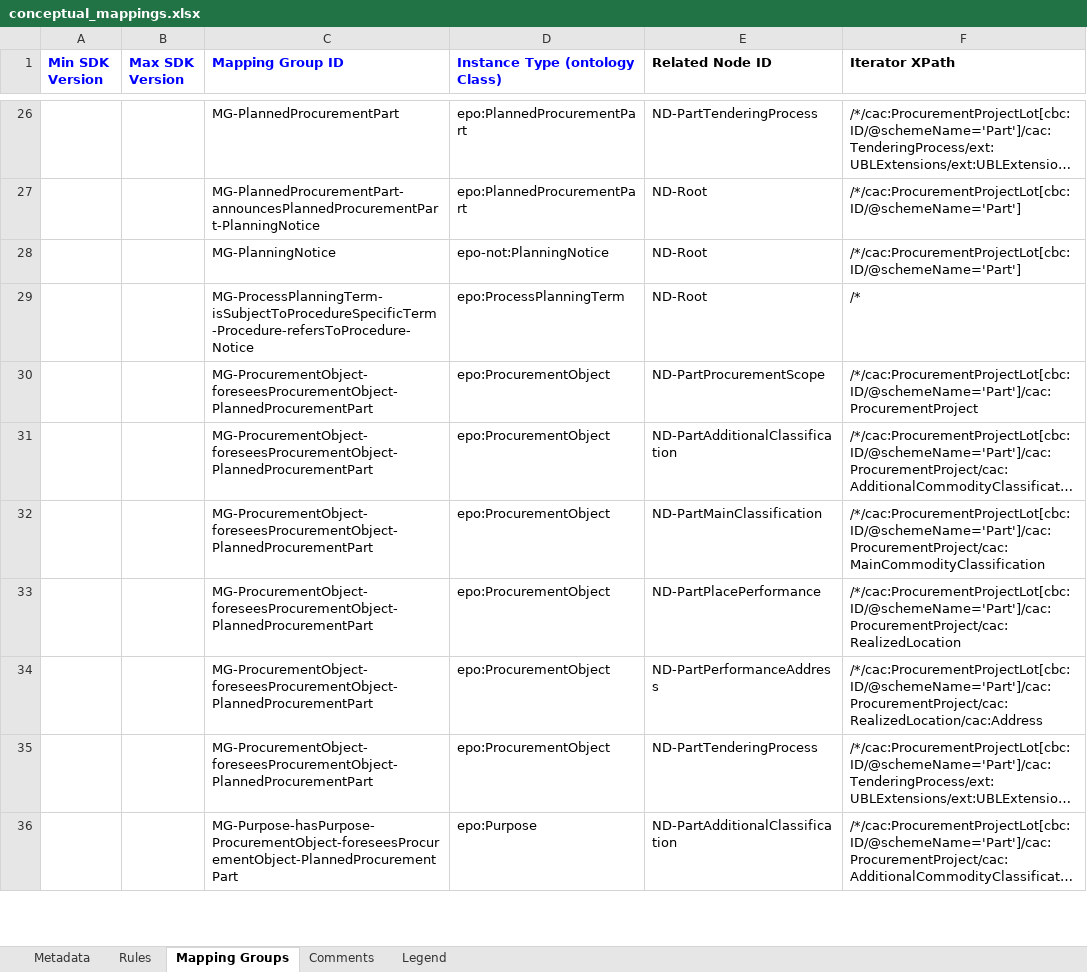
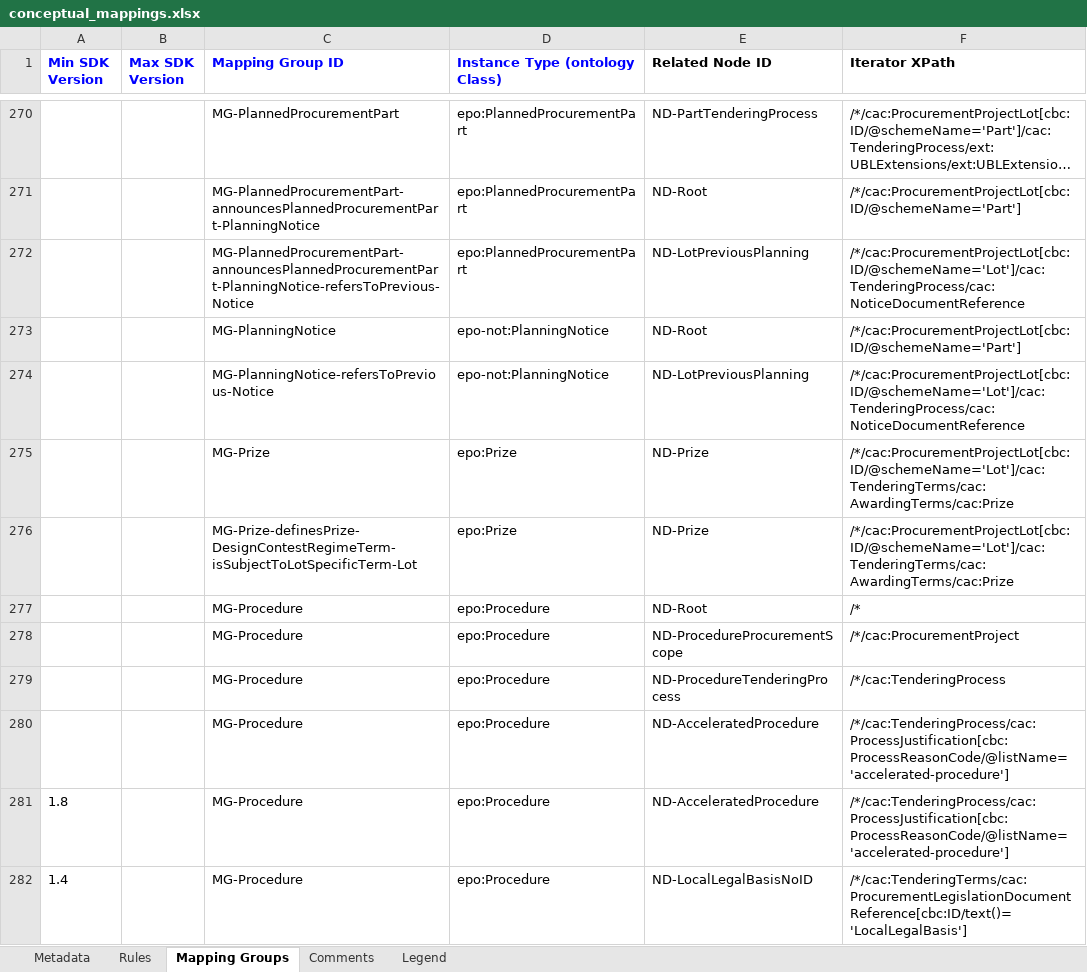
Before and after one commit to OP-TED/ted-rdf-mapping-eforms, an Excel workbook: mappings/package_can_v1.13/transformation/conceptual_mappings.xlsx, sheet Mapping Groups, drawn as a sheet; only a part is shown, gaps mark what is left out; the shorter side is filled out with more unchanged rows; long unchanged cells end in …; values as stored, in another font and other column widths than the file's, no borders; charts and pictures not drawn; the diff covers the shown part only; the diff names each change by its address in the sheet, - before the commit and + after, or states it on an @@ line.

```diff
--- a/mappings/package_can_v1.13/transformation/conceptual_mappings.xlsx (sheet Mapping Groups)
+++ b/mappings/package_can_v1.13/transformation/conceptual_mappings.xlsx (sheet Mapping Groups)
+row 272:  |  | MG-PlannedProcurementPart-announcesPlannedProcurementPart-PlanningNotice-refersToPrevious-Notice | epo:PlannedProcurementPart | ND-LotPreviousPlanning | /*/cac:ProcurementProjectLot[cbc:ID/@schemeName='Lot']/cac:TenderingProcess/cac:NoticeDocumentReference
+row 274:  |  | MG-PlanningNotice-refersToPrevious-Notice | epo-not:PlanningNotice | ND-LotPreviousPlanning | /*/cac:ProcurementProjectLot[cbc:ID/@schemeName='Lot']/cac:TenderingProcess/cac:NoticeDocumentReference
+row 275:  |  | MG-Prize | epo:Prize | ND-Prize | /*/cac:ProcurementProjectLot[cbc:ID/@schemeName='Lot']/cac:TenderingTerms/cac:AwardingTerms/cac:Prize
+row 276:  |  | MG-Prize-definesPrize-DesignContestRegimeTerm-isSubjectToLotSpecificTerm-Lot | epo:Prize | ND-Prize | /*/cac:ProcurementProjectLot[cbc:ID/@schemeName='Lot']/cac:TenderingTerms/cac:AwardingTerms/cac:Prize
+row 277:  |  | MG-Procedure | epo:Procedure | ND-Root | /*
+row 278:  |  | MG-Procedure | epo:Procedure | ND-ProcedureProcurementScope | /*/cac:ProcurementProject
+row 279:  |  | MG-Procedure | epo:Procedure | ND-ProcedureTenderingProcess | /*/cac:TenderingProcess
+row 280:  |  | MG-Procedure | epo:Procedure | ND-AcceleratedProcedure | /*/cac:TenderingProcess/cac:ProcessJustification[cbc:ProcessReasonCode/@listName='accelerated-procedure']
+row 281: 1.8 |  | MG-Procedure | epo:Procedure | ND-AcceleratedProcedure | /*/cac:TenderingProcess/cac:ProcessJustification[cbc:ProcessReasonCode/@listName='accelerated-procedure']
+row 282: 1.4 |  | MG-Procedure | epo:Procedure | ND-LocalLegalBasisNoID | /*/cac:TenderingTerms/cac:ProcurementLegislationDocumentReference[cbc:ID/text()='LocalLegalBasis']
```
Also changed, not shown: 333 added rows elsewhere in this sheet, sheet Rules, hidden cells, mappings/package_can_v1.10/transformation/conceptual_mappings.xlsx, mappings/package_cn_v1.10/transformation/conceptual_mappings.xlsx, 30 other files.
